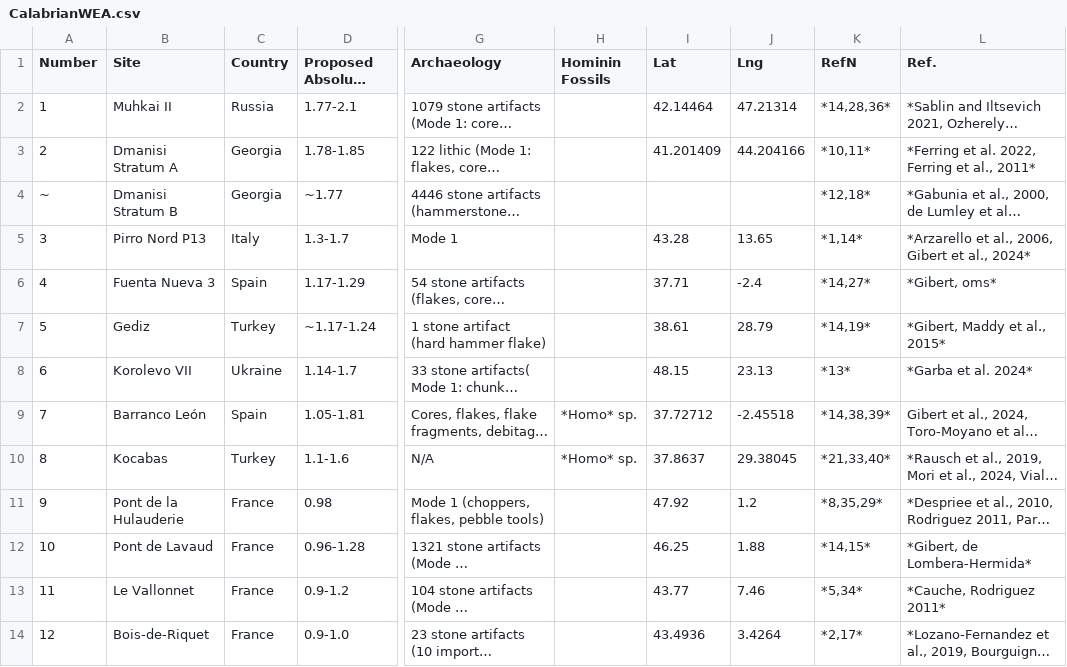
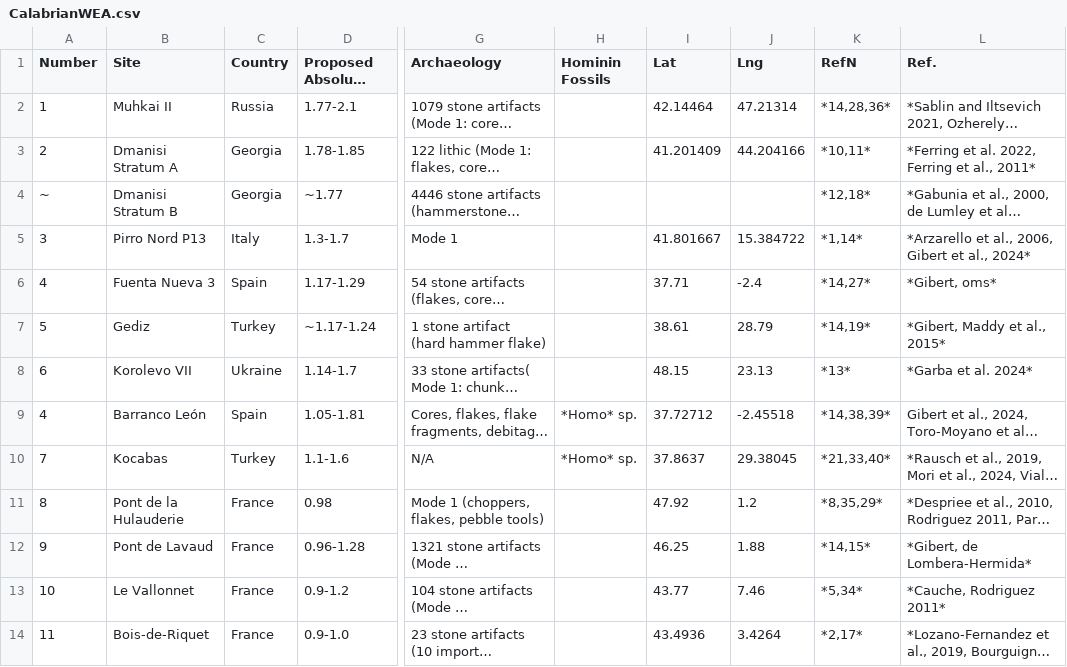
Before and after one commit to cusisom/SiteMaps, a CSV file: CalabrianWEA.csv, drawn as a sheet; only a part is shown, gaps mark what is left out; long unchanged cells end in …; the diff covers the shown part only; the diff names each change by its address in the sheet, - before the commit and + after, or states it on an @@ line.

```diff
--- a/CalabrianWEA.csv
+++ b/CalabrianWEA.csv
-I5 (Lat): 43.28
+I5 (Lat): 41.801667
-J5 (Lng): 13.65
+J5 (Lng): 15.384722
-A9 (Number): 7
+A9 (Number): 4
-A10 (Number): 8
+A10 (Number): 7
-A11 (Number): 9
+A11 (Number): 8
-A12 (Number): 10
+A12 (Number): 9
-A13 (Number): 11
+A13 (Number): 10
-A14 (Number): 12
+A14 (Number): 11
```
Also changed, not shown: 10 edited cells elsewhere in this file, 12 other files.
